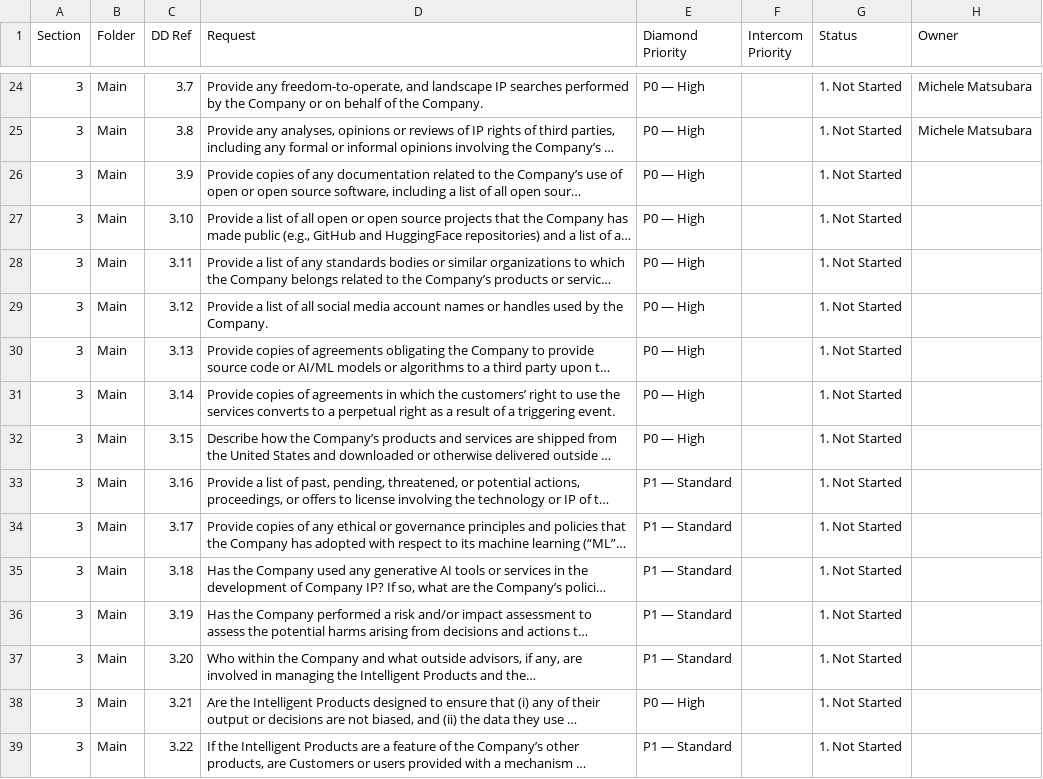
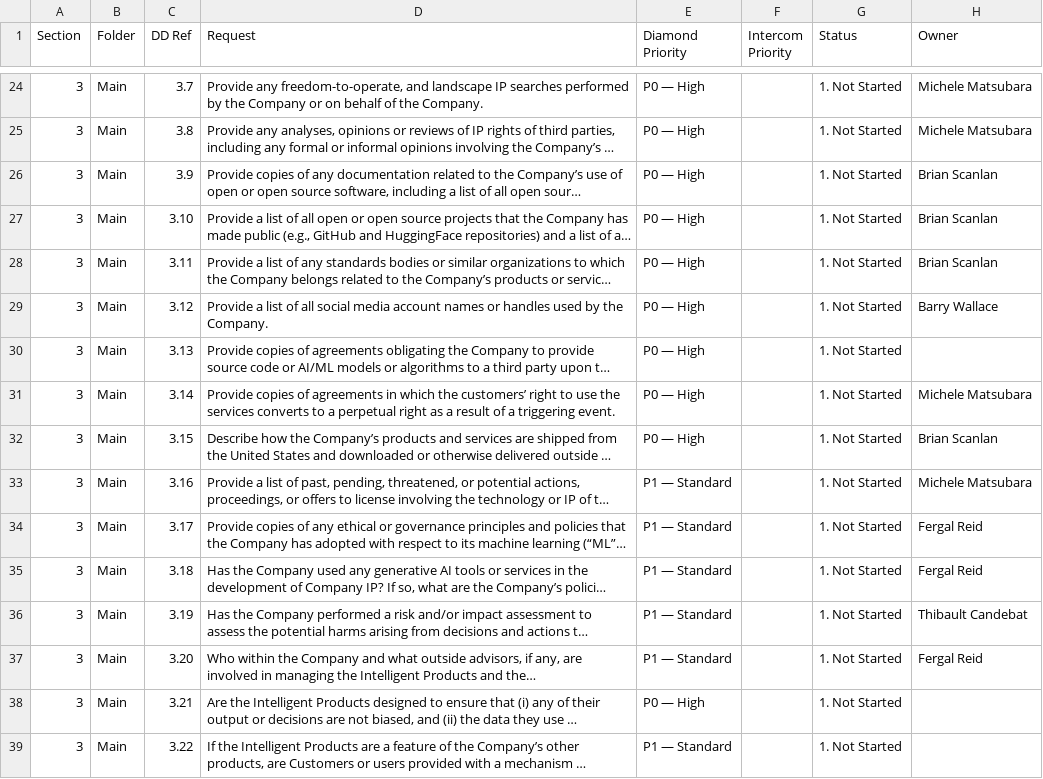
Before and after one commit to tbettles-code/integra-dd-data, a CSV file: data/external_view.csv, drawn as a sheet; only a part is shown, gaps mark what is left out; long unchanged cells end in …; the diff names each change by its address in the sheet, - before the commit and + after, or states it on an @@ line.

Commit message:
Update DD external view — 2026-05-01T22:17:59.138Z

```diff
--- a/data/external_view.csv
+++ b/data/external_view.csv
-H26:H28 (Owner): (empty)
+H26:H28 (Owner): Brian Scanlan
-H29 (Owner): (empty)
+H29 (Owner): Barry Wallace
-H31 (Owner): (empty)
+H31 (Owner): Michele Matsubara
-H32 (Owner): (empty)
+H32 (Owner): Brian Scanlan
-H33 (Owner): (empty)
+H33 (Owner): Michele Matsubara
-H34:H35 (Owner): (empty)
+H34:H35 (Owner): Fergal Reid
-H36 (Owner): (empty)
+H36 (Owner): Thibault Candebat
-H37 (Owner): (empty)
+H37 (Owner): Fergal Reid
```
